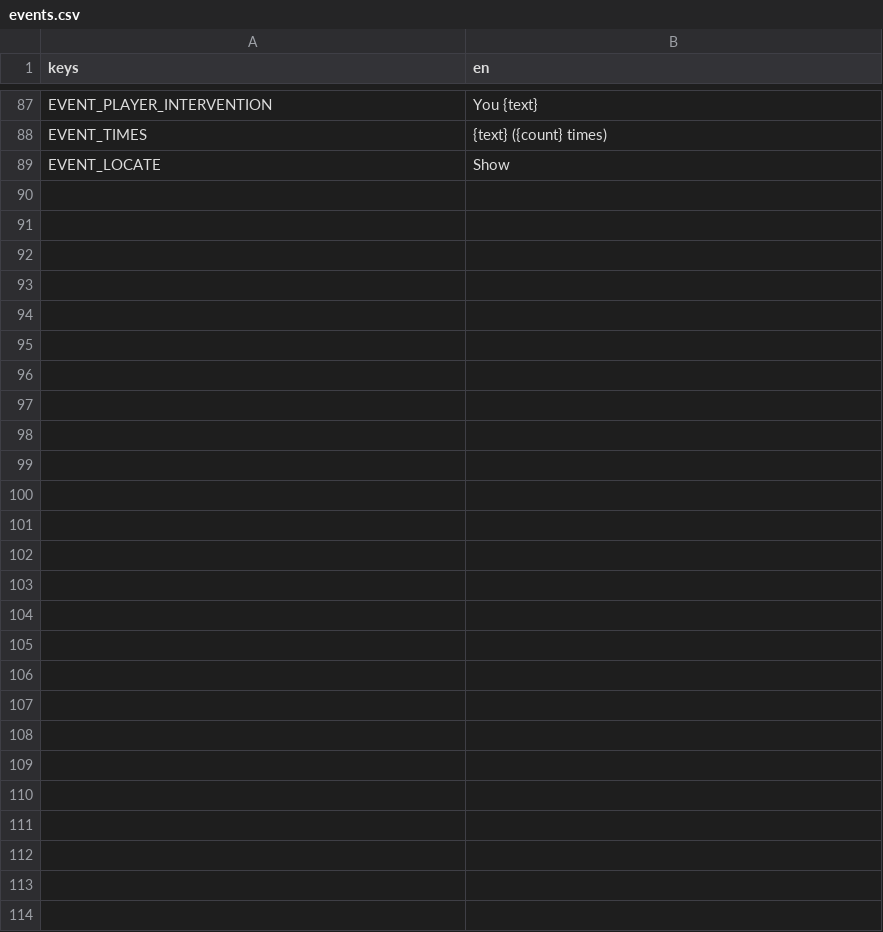
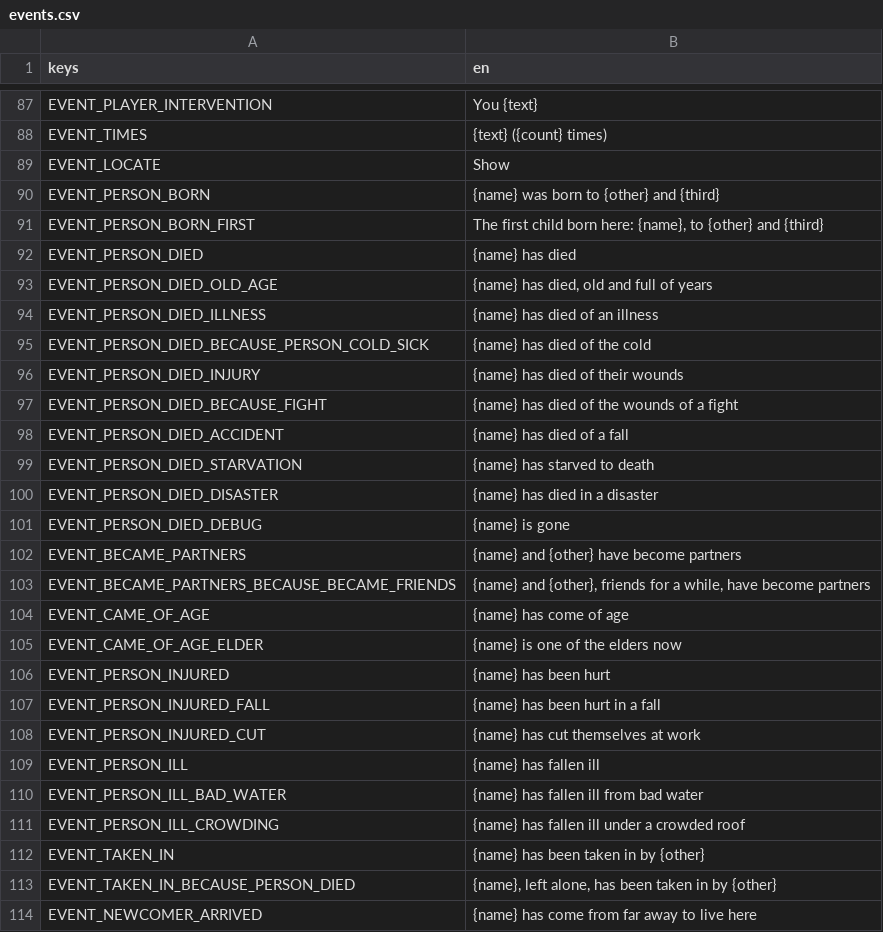
Before and after one commit to happihack/MyWorld, a CSV file: data/text/events.csv, drawn as a sheet; only a part is shown, gaps mark what is left out; the diff names each change by its address in the sheet, - before the commit and + after, or states it on an @@ line.

```diff
--- a/data/text/events.csv
+++ b/data/text/events.csv
+row 90: EVENT_PERSON_BORN | {name} was born to {other} and {third}
+row 91: EVENT_PERSON_BORN_FIRST | The first child born here: {name}, to {other} and {third}
+row 92: EVENT_PERSON_DIED | {name} has died
+row 93: EVENT_PERSON_DIED_OLD_AGE | {name} has died, old and full of years
+row 94: EVENT_PERSON_DIED_ILLNESS | {name} has died of an illness
+row 95: EVENT_PERSON_DIED_BECAUSE_PERSON_COLD_SICK | {name} has died of the cold
+row 96: EVENT_PERSON_DIED_INJURY | {name} has died of their wounds
+row 97: EVENT_PERSON_DIED_BECAUSE_FIGHT | {name} has died of the wounds of a fight
+row 98: EVENT_PERSON_DIED_ACCIDENT | {name} has died of a fall
+row 99: EVENT_PERSON_DIED_STARVATION | {name} has starved to death
+row 100: EVENT_PERSON_DIED_DISASTER | {name} has died in a disaster
+row 101: EVENT_PERSON_DIED_DEBUG | {name} is gone
+row 102: EVENT_BECAME_PARTNERS | {name} and {other} have become partners
+row 103: EVENT_BECAME_PARTNERS_BECAUSE_BECAME_FRIENDS | {name} and {other}, friends for a while, have become partners
+row 104: EVENT_CAME_OF_AGE | {name} has come of age
+row 105: EVENT_CAME_OF_AGE_ELDER | {name} is one of the elders now
+row 106: EVENT_PERSON_INJURED | {name} has been hurt
+row 107: EVENT_PERSON_INJURED_FALL | {name} has been hurt in a fall
+row 108: EVENT_PERSON_INJURED_CUT | {name} has cut themselves at work
+row 109: EVENT_PERSON_ILL | {name} has fallen ill
+row 110: EVENT_PERSON_ILL_BAD_WATER | {name} has fallen ill from bad water
+row 111: EVENT_PERSON_ILL_CROWDING | {name} has fallen ill under a crowded roof
+row 112: EVENT_TAKEN_IN | {name} has been taken in by {other}
+row 113: EVENT_TAKEN_IN_BECAUSE_PERSON_DIED | {name}, left alone, has been taken in by {other}
+row 114: EVENT_NEWCOMER_ARRIVED | {name} has come from far away to live here
```
Also changed, not shown: data/text/daylog.csv, data/text/memories.csv, 50 other files.
